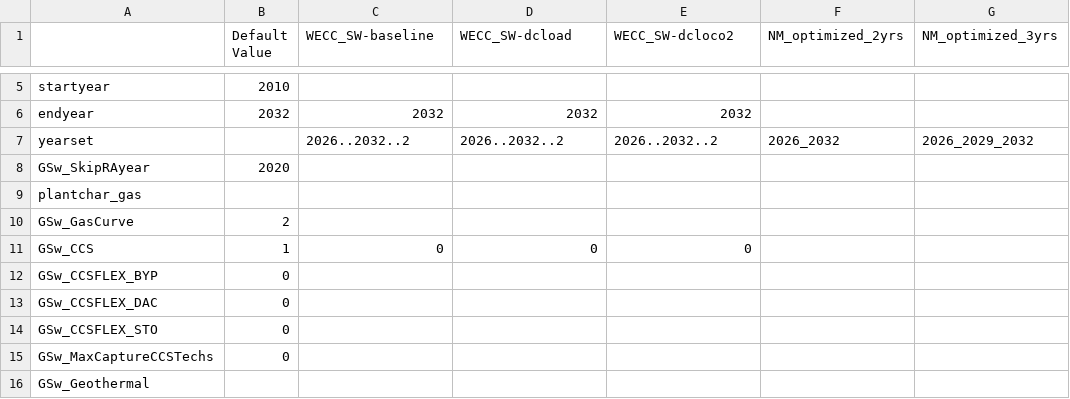
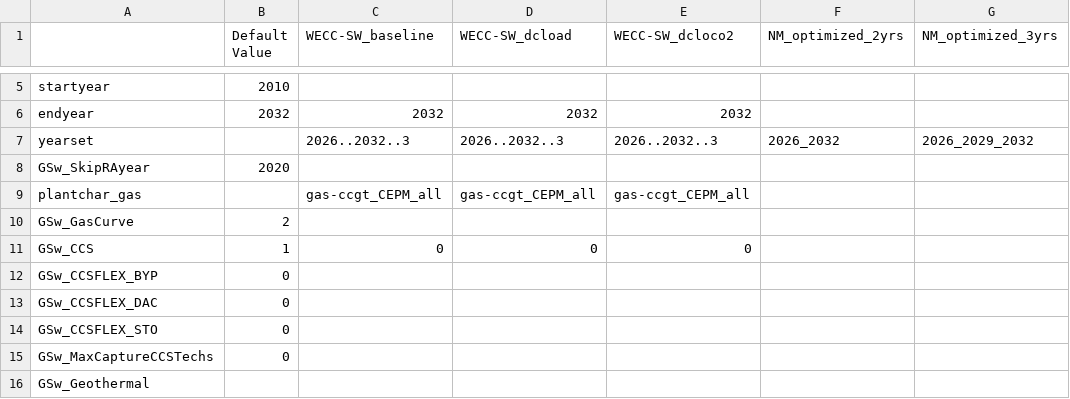
Before and after one commit to RMI/ReEDS-CEPM, a CSV file: cases_cepm.csv, drawn as a sheet; only a part is shown, gaps mark what is left out; the diff names each change by its address in the sheet, - before the commit and + after, or states it on an @@ line.

Commit message:
update run_cepm to print log output, cases_cepm now has updated gas capex

```diff
--- a/cases_cepm.csv
+++ b/cases_cepm.csv
-C1: WECC_SW-baseline
+C1: WECC-SW_baseline
-D1: WECC_SW-dcload
+D1: WECC-SW_dcload
-E1: WECC_SW-dcloco2
+E1: WECC-SW_dcloco2
-C7 (WECC-SW_baseline): 2026..2032..2
+C7 (WECC-SW_baseline): 2026..2032..3
-D7 (WECC-SW_dcload): 2026..2032..2
+D7 (WECC-SW_dcload): 2026..2032..3
-E7 (WECC-SW_dcloco2): 2026..2032..2
+E7 (WECC-SW_dcloco2): 2026..2032..3
-C9 (WECC-SW_baseline): (empty)
+C9 (WECC-SW_baseline): gas-ccgt_CEPM_all
-D9 (WECC-SW_dcload): (empty)
+D9 (WECC-SW_dcload): gas-ccgt_CEPM_all
-E9 (WECC-SW_dcloco2): (empty)
+E9 (WECC-SW_dcloco2): gas-ccgt_CEPM_all
```
Also changed, not shown: 2 other files.
